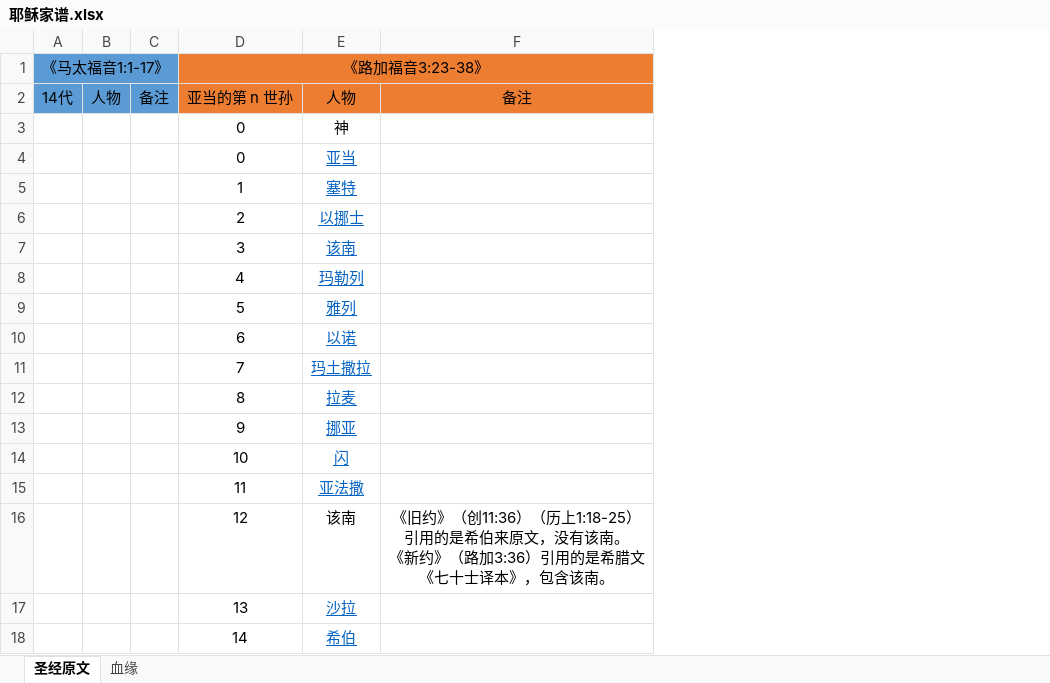
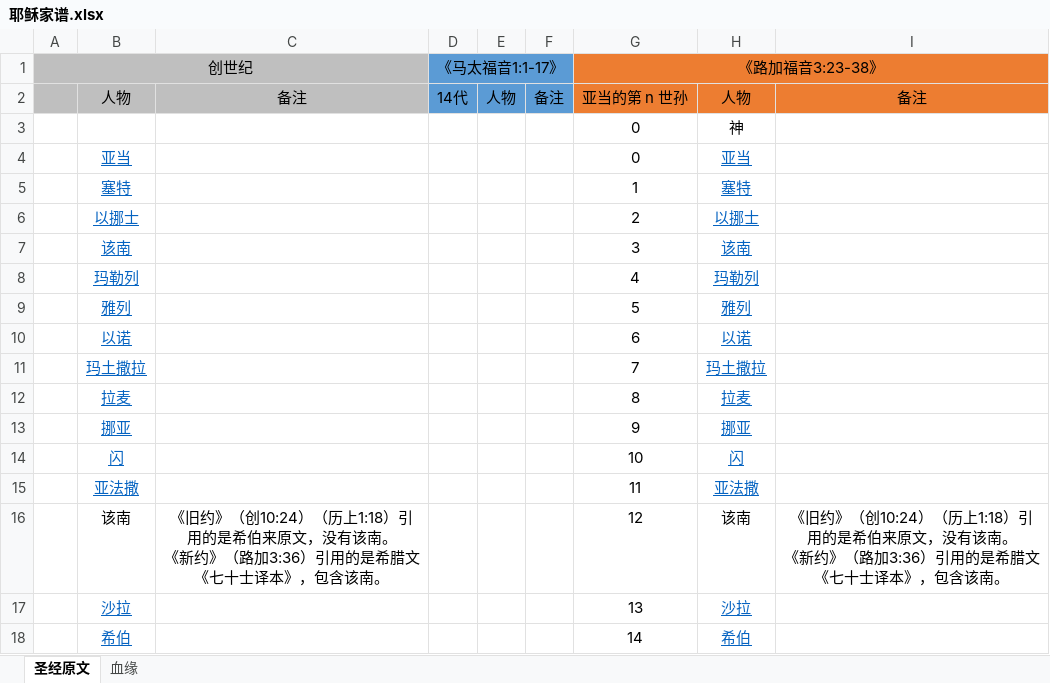
Before and after one commit to Jerrybaijy/notes, an Excel workbook: 其它格式未转换/耶稣家谱/耶稣家谱.xlsx, sheet 圣经原文, drawn as a sheet; only a part is shown; values as stored, in another font and other column widths than the file's, no borders; addresses are those after the commit; ↵ is a line break in a cell; the diff names each change by its address in the sheet, - before the commit and + after, or states it on an @@ line.

```diff
--- a/其它格式未转换/耶稣家谱/耶稣家谱.xlsx (sheet 圣经原文)
+++ b/其它格式未转换/耶稣家谱/耶稣家谱.xlsx (sheet 圣经原文)
+column A (创世纪), empty
+column B, rows 2-18: 人物 |  | 亚当 | 塞特 | 以挪士 | 该南 | 玛勒列 | 雅列 | 以诺 | 玛土撒拉 | 拉麦 | 挪亚 | 闪 | 亚法撒 | 该南 | 沙拉 | 希伯
+column C, rows 2-16: 备注 |  |  |  |  |  |  |  |  |  |  |  |  |  | 《旧约》（创10:24）（历上1:18）引用的是希伯来原文，没有该南。 ↵ 《新约》（路加3:36）引用的是希腊文《七十士译本》，包含该南。
-I16: …约》（创11:36）（历上1:18-25）引用的…
+I16: …约》（创10:24）（历上1:18）引用的…
```
Also changed, not shown: 10 other files.
